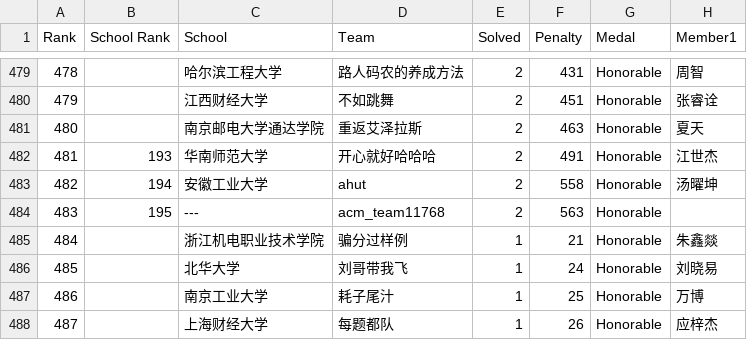
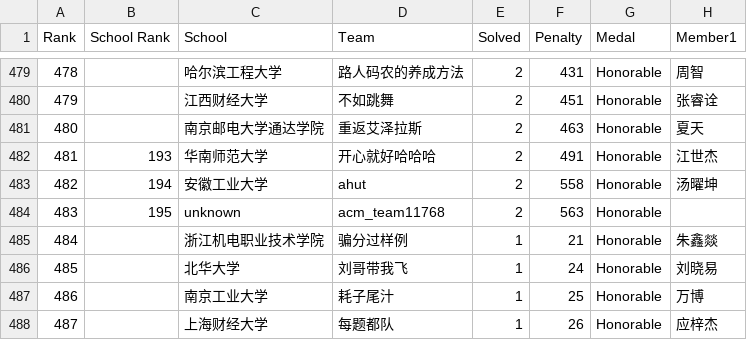
Before and after one commit to JunjieCharles/xcpc-final-standings, a CSV file: csv/45_ICPC_南京.csv, drawn as a sheet; only a part is shown, gaps mark what is left out; the diff names each change by its address in the sheet, - before the commit and + after, or states it on an @@ line.

```diff
--- a/csv/45_ICPC_南京.csv
+++ b/csv/45_ICPC_南京.csv
-C484 (School): ---
+C484 (School): unknown
```
Also changed, not shown: csv/44_ICPC_ECFinal.csv, csv/45_ICPC_昆明.csv, 6 other files.
